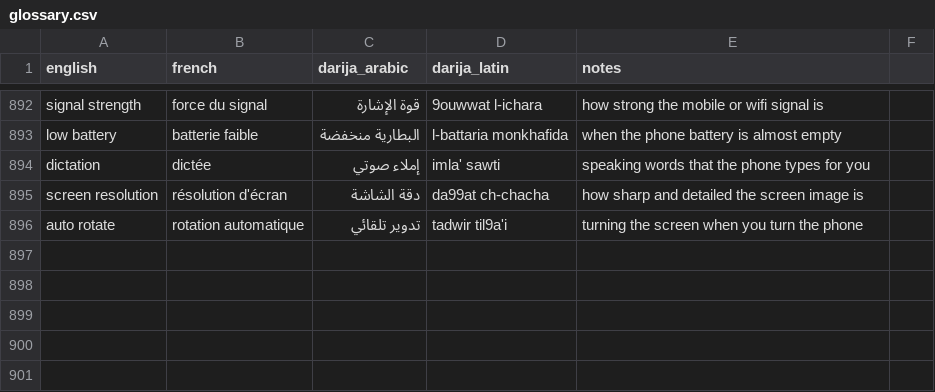
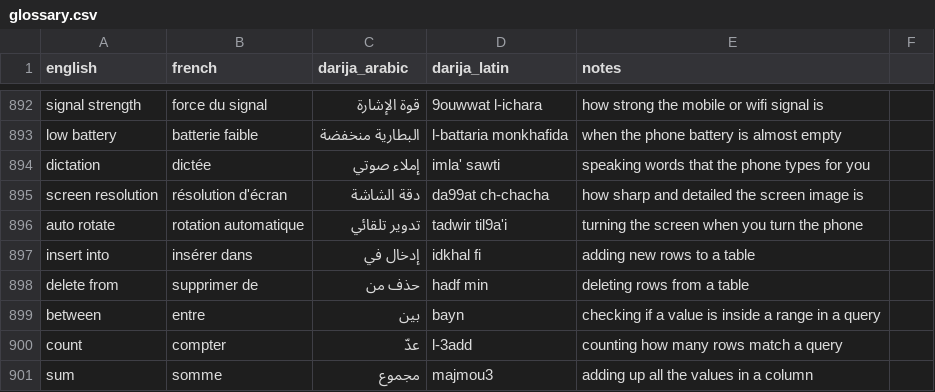
Before and after one commit to taha-b0t/darija-tech-glossary, a CSV file: glossary.csv, drawn as a sheet; only a part is shown, gaps mark what is left out.

Commit message:
feat(glossary): add 5 SQL terms

```diff
--- a/glossary.csv
+++ b/glossary.csv
@@ -896 +896,6 @@ screen resolution,résolution d'écran,دقة الشاشة,da99at ch-chacha,how
 auto rotate,rotation automatique,تدوير تلقائي,tadwir til9a'i,turning the screen when you turn the phone
+insert into,insérer dans,إدخال في,idkhal fi,adding new rows to a table
+delete from,supprimer de,حذف من,hadf min,deleting rows from a table
+between,entre,بين,bayn,checking if a value is inside a range in a query
+count,compter,عدّ,l-3add,counting how many rows match a query
+sum,somme,مجموع,majmou3,adding up all the values in a column
```
